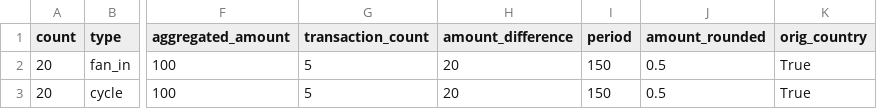
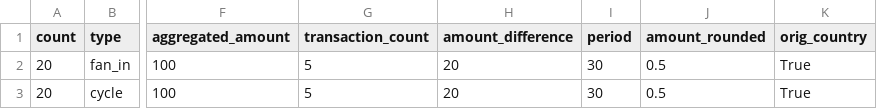
Before and after one commit to IBM/AMLSim, a CSV file: paramFiles/1K/alertPatterns.csv, drawn as a sheet; only a part is shown, gaps mark what is left out; the diff names each change by its address in the sheet, - before the commit and + after, or states it on an @@ line.

```diff
--- a/paramFiles/1K/alertPatterns.csv
+++ b/paramFiles/1K/alertPatterns.csv
-I2:I3 (period): 150
+I2:I3 (period): 30
```
Also changed, not shown: paramFiles/100K/accounts.csv, paramFiles/10K/accounts.csv, 20 other files.
